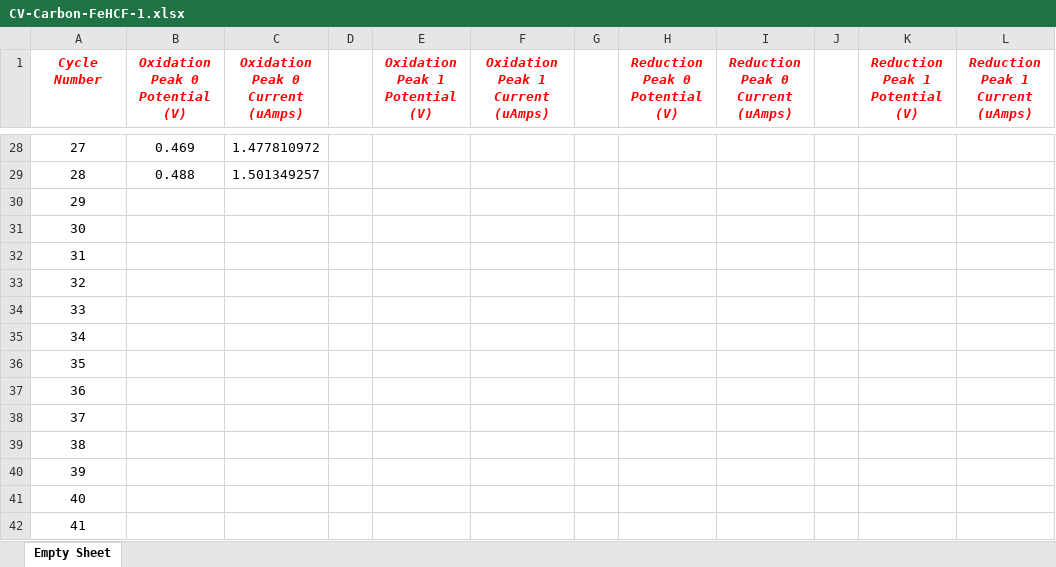
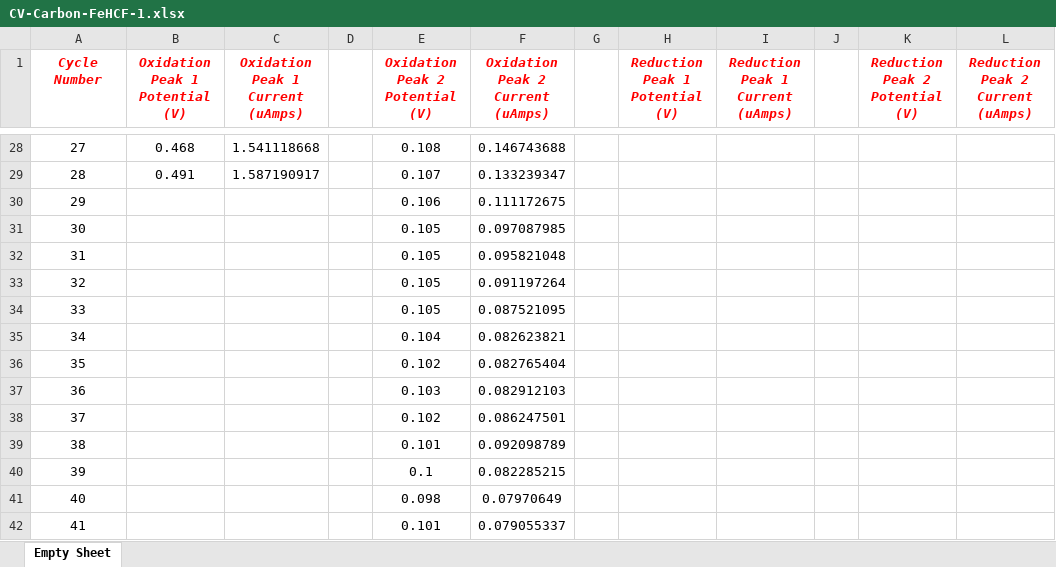
Before and after one commit to SammysStacks/Cyclic-Voltammetry-Analysis, an Excel workbook: Data/2022-03-23 MQ HCF/CV Analysis/Peak Information/CV-Carbon-FeHCF-1.xlsx, sheet Empty Sheet, drawn as a sheet; only a part is shown, gaps mark what is left out; values as stored, in another font and other column widths than the file's, no borders; the diff covers the shown part only; the diff names each change by its address in the sheet, - before the commit and + after, or states it on an @@ line.

```diff
--- a/Data/2022-03-23 MQ HCF/CV Analysis/Peak Information/CV-Carbon-FeHCF-1.xlsx (sheet Empty Sheet)
+++ b/Data/2022-03-23 MQ HCF/CV Analysis/Peak Information/CV-Carbon-FeHCF-1.xlsx (sheet Empty Sheet)
-B1: Oxidation Peak 0 Potential (V)
+B1: Oxidation Peak 1 Potential (V)
-C1: Oxidation Peak 0 Current (uAmps)
+C1: Oxidation Peak 1 Current (uAmps)
-E1: Oxidation Peak 1 Potential (V)
+E1: Oxidation Peak 2 Potential (V)
-F1: Oxidation Peak 1 Current (uAmps)
+F1: Oxidation Peak 2 Current (uAmps)
-H1: Reduction Peak 0 Potential (V)
+H1: Reduction Peak 1 Potential (V)
-I1: Reduction Peak 0 Current (uAmps)
+I1: Reduction Peak 1 Current (uAmps)
-K1: Reduction Peak 1 Potential (V)
+K1: Reduction Peak 2 Potential (V)
-L1: Reduction Peak 1 Current (uAmps)
+L1: Reduction Peak 2 Current (uAmps)
-B28 (Oxidation Peak 1 Potential (V)): 0.469
+B28 (Oxidation Peak 1 Potential (V)): 0.468
-C28 (Oxidation Peak 1 Current (uAmps)): 1.477810972
+C28 (Oxidation Peak 1 Current (uAmps)): 1.541118668
-E28 (Oxidation Peak 2 Potential (V)): (empty)
+E28 (Oxidation Peak 2 Potential (V)): 0.108
-F28 (Oxidation Peak 2 Current (uAmps)): (empty)
+F28 (Oxidation Peak 2 Current (uAmps)): 0.146743688
-B29 (Oxidation Peak 1 Potential (V)): 0.488
+B29 (Oxidation Peak 1 Potential (V)): 0.491
-C29 (Oxidation Peak 1 Current (uAmps)): 1.501349257
+C29 (Oxidation Peak 1 Current (uAmps)): 1.587190917
-E29 (Oxidation Peak 2 Potential (V)): (empty)
+E29 (Oxidation Peak 2 Potential (V)): 0.107
-F29 (Oxidation Peak 2 Current (uAmps)): (empty)
+F29 (Oxidation Peak 2 Current (uAmps)): 0.133239347
-E30 (Oxidation Peak 2 Potential (V)): (empty)
+E30 (Oxidation Peak 2 Potential (V)): 0.106
-F30 (Oxidation Peak 2 Current (uAmps)): (empty)
+F30 (Oxidation Peak 2 Current (uAmps)): 0.111172675
-E31:E34 (Oxidation Peak 2 Potential (V)): (empty)
+E31:E34 (Oxidation Peak 2 Potential (V)): 0.105
-F31 (Oxidation Peak 2 Current (uAmps)): (empty)
+F31 (Oxidation Peak 2 Current (uAmps)): 0.097087985
-F32 (Oxidation Peak 2 Current (uAmps)): (empty)
+F32 (Oxidation Peak 2 Current (uAmps)): 0.095821048
-F33 (Oxidation Peak 2 Current (uAmps)): (empty)
+F33 (Oxidation Peak 2 Current (uAmps)): 0.091197264
-F34 (Oxidation Peak 2 Current (uAmps)): (empty)
+F34 (Oxidation Peak 2 Current (uAmps)): 0.087521095
-E35 (Oxidation Peak 2 Potential (V)): (empty)
+E35 (Oxidation Peak 2 Potential (V)): 0.104
-F35 (Oxidation Peak 2 Current (uAmps)): (empty)
+F35 (Oxidation Peak 2 Current (uAmps)): 0.082623821
-E36 (Oxidation Peak 2 Potential (V)): (empty)
+E36 (Oxidation Peak 2 Potential (V)): 0.102
-F36 (Oxidation Peak 2 Current (uAmps)): (empty)
+F36 (Oxidation Peak 2 Current (uAmps)): 0.082765404
-E37 (Oxidation Peak 2 Potential (V)): (empty)
+E37 (Oxidation Peak 2 Potential (V)): 0.103
-F37 (Oxidation Peak 2 Current (uAmps)): (empty)
+F37 (Oxidation Peak 2 Current (uAmps)): 0.082912103
-E38 (Oxidation Peak 2 Potential (V)): (empty)
+E38 (Oxidation Peak 2 Potential (V)): 0.102
-F38 (Oxidation Peak 2 Current (uAmps)): (empty)
+F38 (Oxidation Peak 2 Current (uAmps)): 0.086247501
-E39 (Oxidation Peak 2 Potential (V)): (empty)
+E39 (Oxidation Peak 2 Potential (V)): 0.101
-F39 (Oxidation Peak 2 Current (uAmps)): (empty)
+F39 (Oxidation Peak 2 Current (uAmps)): 0.092098789
-E40 (Oxidation Peak 2 Potential (V)): (empty)
+E40 (Oxidation Peak 2 Potential (V)): 0.1
-F40 (Oxidation Peak 2 Current (uAmps)): (empty)
+F40 (Oxidation Peak 2 Current (uAmps)): 0.082285215
-E41 (Oxidation Peak 2 Potential (V)): (empty)
+E41 (Oxidation Peak 2 Potential (V)): 0.098
-F41 (Oxidation Peak 2 Current (uAmps)): (empty)
+F41 (Oxidation Peak 2 Current (uAmps)): 0.07970649
-E42 (Oxidation Peak 2 Potential (V)): (empty)
+E42 (Oxidation Peak 2 Potential (V)): 0.101
-F42 (Oxidation Peak 2 Current (uAmps)): (empty)
+F42 (Oxidation Peak 2 Current (uAmps)): 0.079055337
```
Also changed, not shown: 108 edited cells elsewhere in this sheet, Data/2022-03-23 MQ HCF/CV Analysis/Peak Information/CV-Carbon-CoHCF-1.xlsx, Data/2022-03-23 MQ HCF/CV Analysis/Peak Information/CV-Carbon-CoHCF-2.xlsx, 15 other files.
